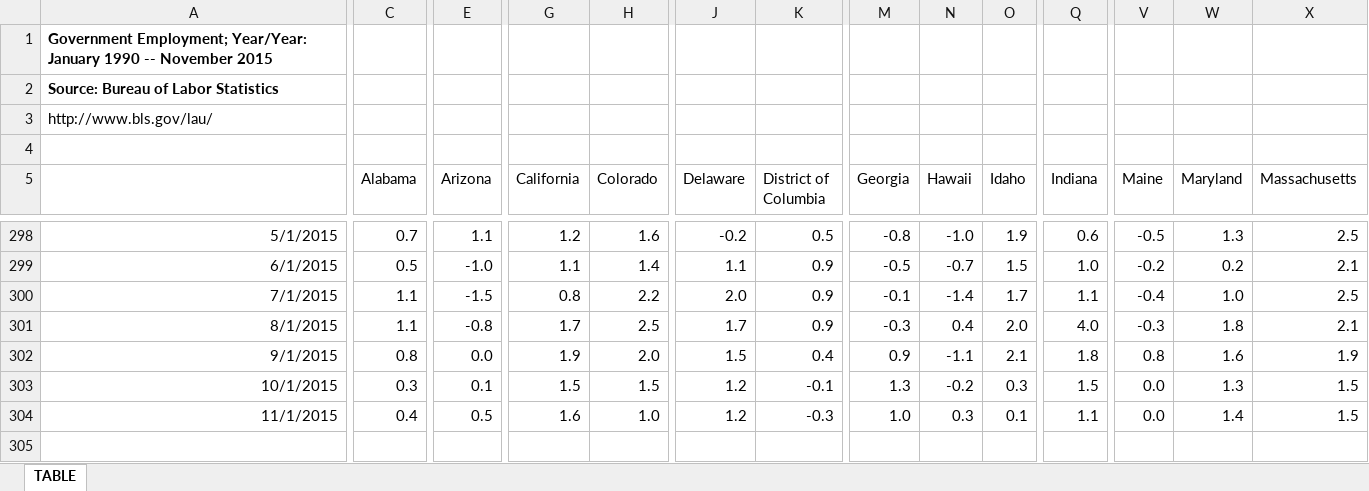
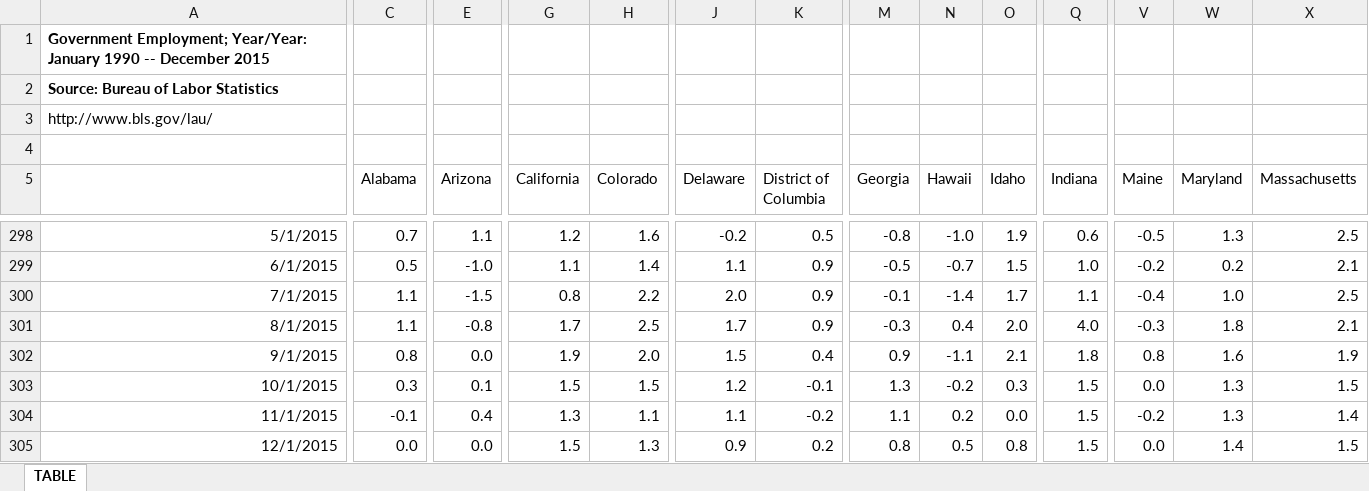
Before and after one commit to UrbanInstitute/state-economic-monitor, an Excel workbook: data/historical/source/gov_employment_historical.xlsx, sheet TABLE, drawn as a sheet; only a part is shown, gaps mark what is left out; values as stored, in another font and other column widths than the file's, no borders; rows hold the shown columns only; the diff covers the shown part only; the diff names each change by its address in the sheet, - before the commit and + after, or states it on an @@ line.

Commit message:
wages and employment update

```diff
--- a/data/historical/source/gov_employment_historical.xlsx (sheet TABLE)
+++ b/data/historical/source/gov_employment_historical.xlsx (sheet TABLE)
-A1: …1990 -- November 2015
+A1: …1990 -- December 2015
-C304 (Alabama): 0.4
+C304 (Alabama): -0.1
-E304 (Arizona): 0.5
+E304 (Arizona): 0.4
-G304 (California): 1.6
+G304 (California): 1.3
-H304 (Colorado): 1.0
+H304 (Colorado): 1.1
-J304 (Delaware): 1.2
+J304 (Delaware): 1.1
-K304 (District of Columbia): -0.3
+K304 (District of Columbia): -0.2
-M304 (Georgia): 1.0
+M304 (Georgia): 1.1
-N304 (Hawaii): 0.3
+N304 (Hawaii): 0.2
-O304 (Idaho): 0.1
+O304 (Idaho): 0.0
-Q304 (Indiana): 1.1
+Q304 (Indiana): 1.5
-V304 (Maine): 0.0
+V304 (Maine): -0.2
-W304 (Maryland): 1.4
+W304 (Maryland): 1.3
-X304 (Massachusetts): 1.5
+X304 (Massachusetts): 1.4
+row 305: 12/1/2015 | 0.0 | 0.0 | 1.5 | 1.3 | 0.9 | 0.2 | 0.8 | 0.5 | 0.8 | 1.5 | 0.0 | 1.4 | 1.5
```
Also changed, not shown: 16 edited cells elsewhere in this sheet, data/historical/source/total_employment_historical.xlsx, data/historical/source/unemployment_historical.xlsx, 36 other files.
